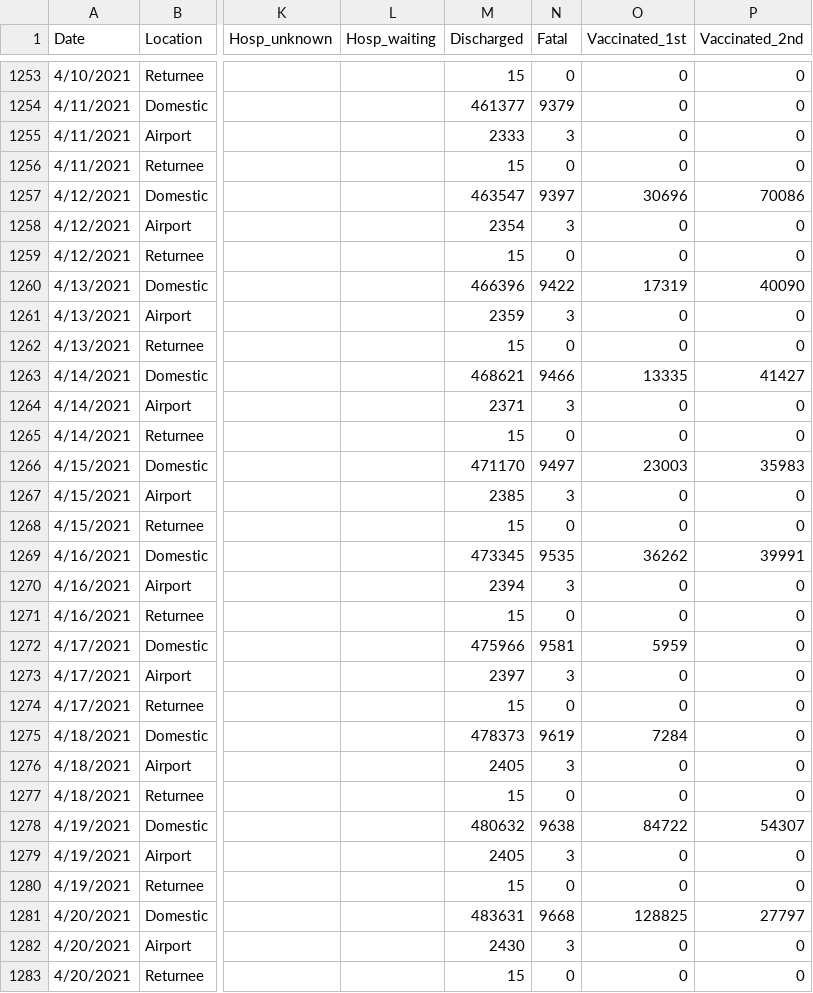
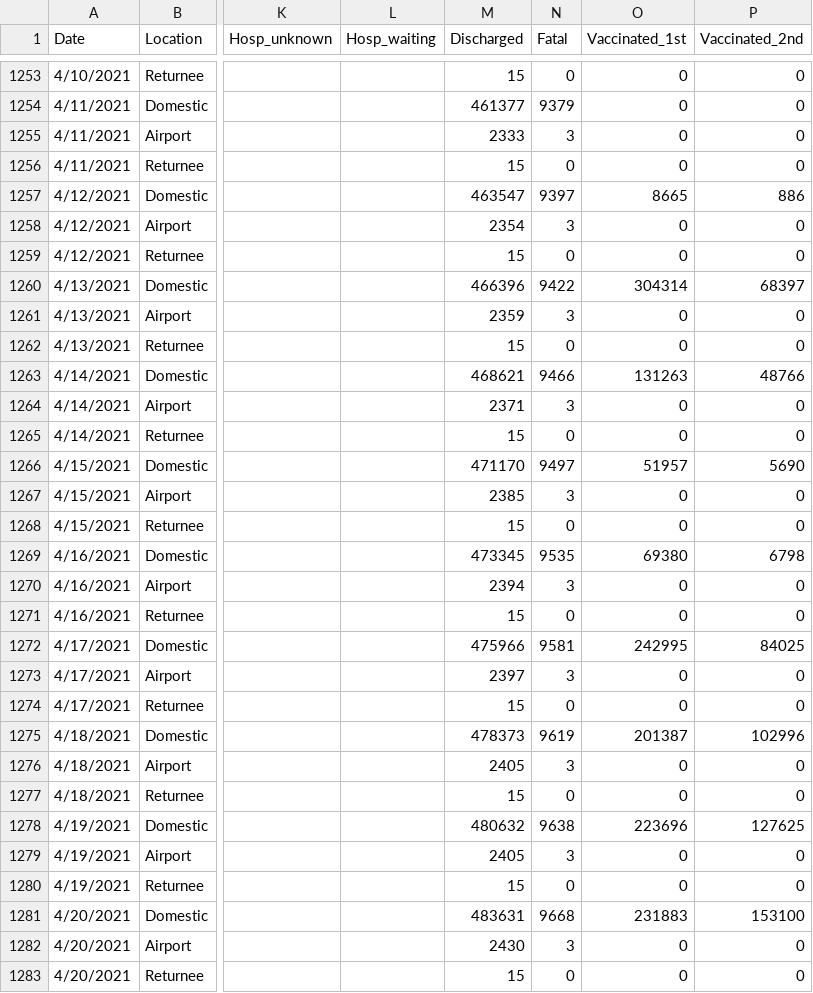
Before and after one commit to lisphilar/covid19-sir, a CSV file: data/japan/covid_jpn_total.csv, drawn as a sheet; only a part is shown, gaps mark what is left out; the diff covers the shown part only; the diff names each change by its address in the sheet, - before the commit and + after, or states it on an @@ line.

```diff
--- a/data/japan/covid_jpn_total.csv
+++ b/data/japan/covid_jpn_total.csv
-O1257 (Vaccinated_1st): 30696
+O1257 (Vaccinated_1st): 8665
-P1257 (Vaccinated_2nd): 70086
+P1257 (Vaccinated_2nd): 886
-O1260 (Vaccinated_1st): 17319
+O1260 (Vaccinated_1st): 304314
-P1260 (Vaccinated_2nd): 40090
+P1260 (Vaccinated_2nd): 68397
-O1263 (Vaccinated_1st): 13335
+O1263 (Vaccinated_1st): 131263
-P1263 (Vaccinated_2nd): 41427
+P1263 (Vaccinated_2nd): 48766
-O1266 (Vaccinated_1st): 23003
+O1266 (Vaccinated_1st): 51957
-P1266 (Vaccinated_2nd): 35983
+P1266 (Vaccinated_2nd): 5690
-O1269 (Vaccinated_1st): 36262
+O1269 (Vaccinated_1st): 69380
-P1269 (Vaccinated_2nd): 39991
+P1269 (Vaccinated_2nd): 6798
-O1272 (Vaccinated_1st): 5959
+O1272 (Vaccinated_1st): 242995
-P1272 (Vaccinated_2nd): 0
+P1272 (Vaccinated_2nd): 84025
-O1275 (Vaccinated_1st): 7284
+O1275 (Vaccinated_1st): 201387
-P1275 (Vaccinated_2nd): 0
+P1275 (Vaccinated_2nd): 102996
-O1278 (Vaccinated_1st): 84722
+O1278 (Vaccinated_1st): 223696
-P1278 (Vaccinated_2nd): 54307
+P1278 (Vaccinated_2nd): 127625
-O1281 (Vaccinated_1st): 128825
+O1281 (Vaccinated_1st): 231883
-P1281 (Vaccinated_2nd): 27797
+P1281 (Vaccinated_2nd): 153100
```
Also changed, not shown: 3 added rows and 92 edited cells elsewhere in this file, data/japan/covid_jpn_prefecture.csv, 1 other file.
